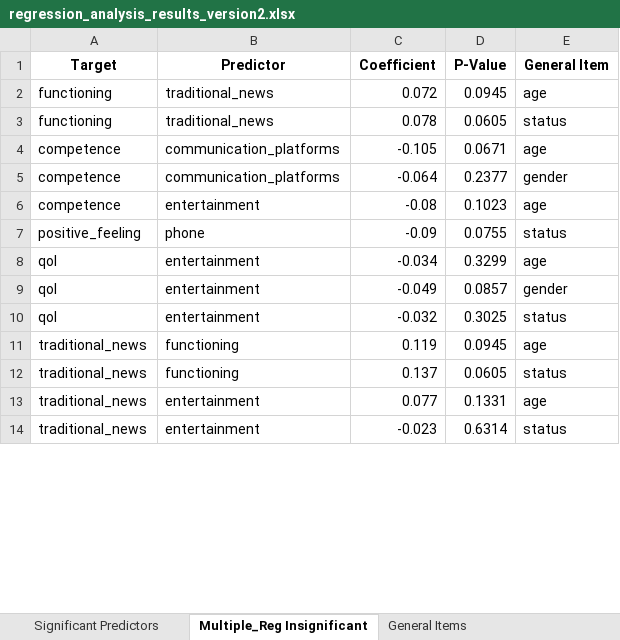
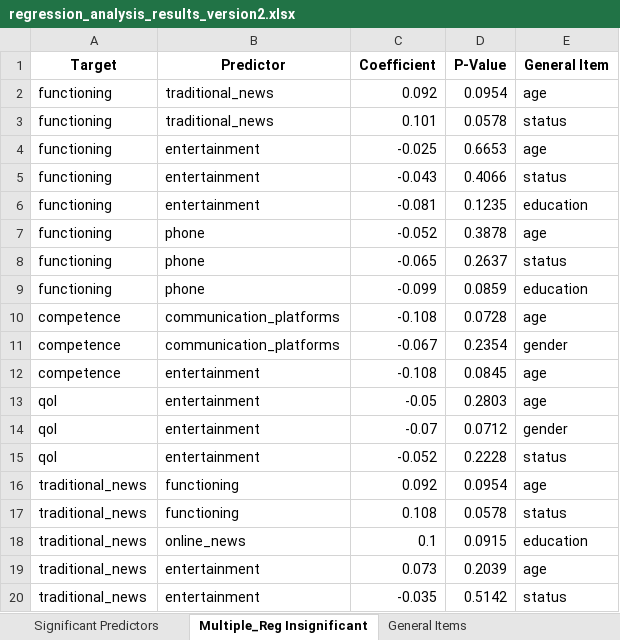
Before and after one commit to orielcoding/QOL_and_Media_in_wartime, an Excel workbook: python scripts/regression_analysis_results_version2.xlsx, sheet Multiple_Reg Insignificant, drawn as a sheet; only a part is shown; values as stored, in another font and other column widths than the file's, no borders; removed rows and columns are numbered as before the commit, all else as after; the diff covers the shown part only; the diff names each change by its address in the sheet, - before the commit and + after, or states it on an @@ line.

```diff
--- a/python scripts/regression_analysis_results_version2.xlsx (sheet Multiple_Reg Insignificant)
+++ b/python scripts/regression_analysis_results_version2.xlsx (sheet Multiple_Reg Insignificant)
-C2 (Coefficient): 0.072
+C2 (Coefficient): 0.092
-D2 (P-Value): 0.0945
+D2 (P-Value): 0.0954
-C3 (Coefficient): 0.078
+C3 (Coefficient): 0.101
-D3 (P-Value): 0.0605
+D3 (P-Value): 0.0578
+row 4: functioning | entertainment | -0.025 | 0.6653 | age
+row 5: functioning | entertainment | -0.043 | 0.4066 | status
+row 6: functioning | entertainment | -0.081 | 0.1235 | education
+row 7: functioning | phone | -0.052 | 0.3878 | age
+row 8: functioning | phone | -0.065 | 0.2637 | status
+row 9: functioning | phone | -0.099 | 0.0859 | education
-C10 (Coefficient): -0.105
+C10 (Coefficient): -0.108
-D10 (P-Value): 0.0671
+D10 (P-Value): 0.0728
-C11 (Coefficient): -0.064
+C11 (Coefficient): -0.067
-D11 (P-Value): 0.2377
+D11 (P-Value): 0.2354
-C12 (Coefficient): -0.08
+C12 (Coefficient): -0.108
-D12 (P-Value): 0.1023
+D12 (P-Value): 0.0845
-row 7: positive_feeling | phone | -0.09 | 0.0755 | status
-C13 (Coefficient): -0.034
+C13 (Coefficient): -0.05
-D13 (P-Value): 0.3299
+D13 (P-Value): 0.2803
-C14 (Coefficient): -0.049
+C14 (Coefficient): -0.07
-D14 (P-Value): 0.0857
+D14 (P-Value): 0.0712
-C15 (Coefficient): -0.032
+C15 (Coefficient): -0.052
-D15 (P-Value): 0.3025
+D15 (P-Value): 0.2228
-C16 (Coefficient): 0.119
+C16 (Coefficient): 0.092
-D16 (P-Value): 0.0945
+D16 (P-Value): 0.0954
-C17 (Coefficient): 0.137
+C17 (Coefficient): 0.108
-D17 (P-Value): 0.0605
+D17 (P-Value): 0.0578
+row 18: traditional_news | online_news | 0.1 | 0.0915 | education
-C19 (Coefficient): 0.077
+C19 (Coefficient): 0.073
-D19 (P-Value): 0.1331
+D19 (P-Value): 0.2039
-C20 (Coefficient): -0.023
+C20 (Coefficient): -0.035
-D20 (P-Value): 0.6314
+D20 (P-Value): 0.5142
```
Also changed, not shown: 7 added rows, 6 removed rows and 82 edited cells elsewhere in this sheet, sheet Single Significant Predictors, sheet General Items, sheet Significant Predictors, data/processed_responses.xlsx, items_maps/dropped_lines.xlsx, 7 other files.
